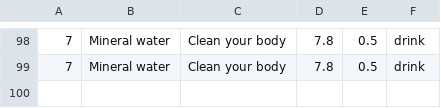
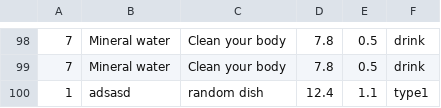
Before and after one commit to bogomez-fucker/16A18_RestaurantApp, a TSV file: db/dishes.tsv, drawn as a sheet; only a part is shown, gaps mark what is left out; the diff names each change by its address in the sheet, - before the commit and + after, or states it on an @@ line.

```diff
--- a/db/dishes.tsv
+++ b/db/dishes.tsv
+row 100: 1 | adsasd | random dish | 12.4 | 1.1 | type1
```
Also changed, not shown: 7 other files.
